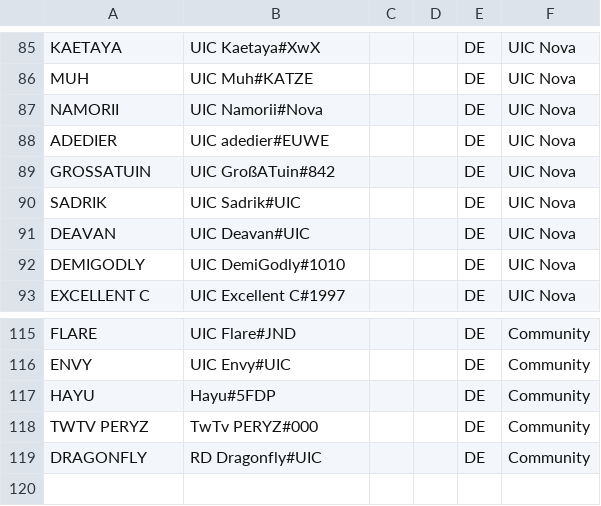
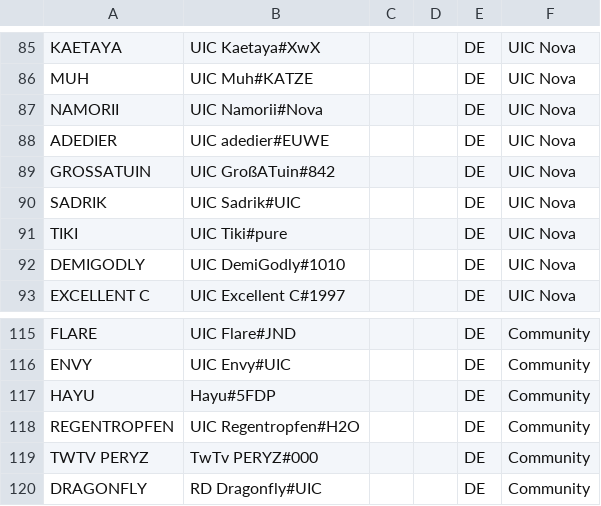
Before and after one commit to UICMaster/UIC_ANALYSIS_FRONTEND, a CSV file: data/players.csv, drawn as a sheet; only a part is shown, gaps mark what is left out.

```diff
--- a/data/players.csv
+++ b/data/players.csv
@@ -90,3 +90,3 @@ GROSSATUIN,UIC GroßATuin#842,,,DE,UIC Nova
 SADRIK,UIC Sadrik#UIC,,,DE,UIC Nova
-DEAVAN,UIC Deavan#UIC,,,DE,UIC Nova
+TIKI,UIC Tiki#pure,,,DE,UIC Nova
 DEMIGODLY,UIC DemiGodly#1010,,,DE,UIC Nova
@@ -117,2 +117,3 @@ ENVY,UIC Envy#UIC,,,DE,Community
 HAYU,Hayu#5FDP,,,DE,Community
+REGENTROPFEN,UIC Regentropfen#H2O,,,DE,Community
 TWTV PERYZ,TwTv PERYZ#000,,,DE,Community
```
